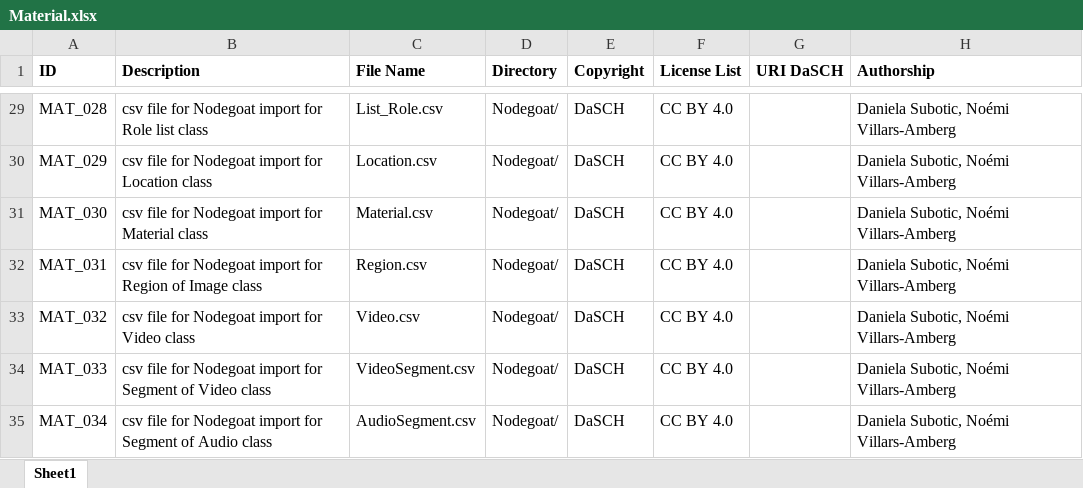
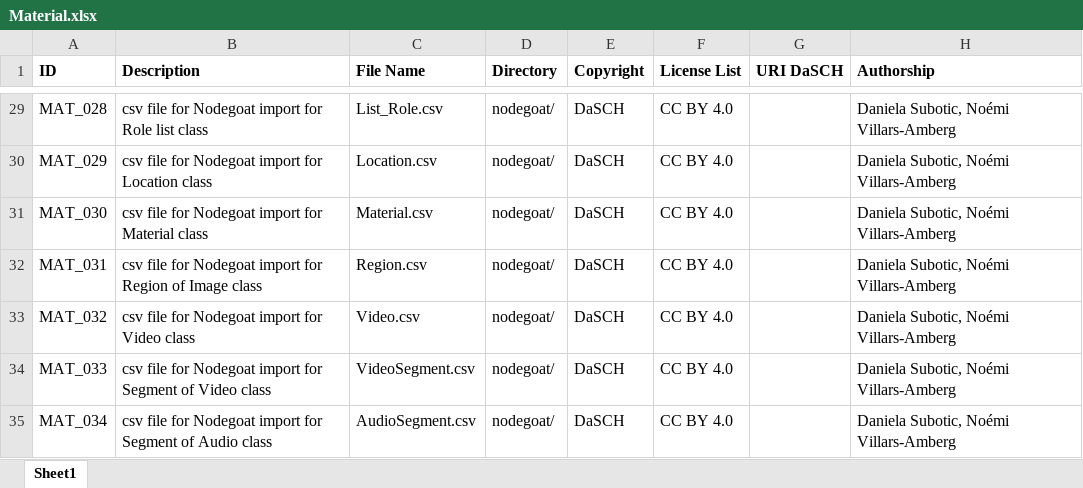
Before and after one commit to dasch-swiss/daschland-scripts, an Excel workbook: data/spreadsheets/Material.xlsx, sheet Sheet1, drawn as a sheet; only a part is shown, gaps mark what is left out; values as stored, in another font and other column widths than the file's, no borders; the diff covers the shown part only; the diff names each change by its address in the sheet, - before the commit and + after, or states it on an @@ line.

```diff
--- a/data/spreadsheets/Material.xlsx (sheet Sheet1)
+++ b/data/spreadsheets/Material.xlsx (sheet Sheet1)
-D29:D35 (Directory): Nodegoat/
+D29:D35 (Directory): nodegoat/
```
Also changed, not shown: 27 edited cells elsewhere in this sheet, 13 other files.
